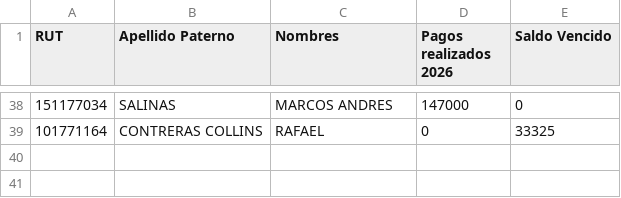
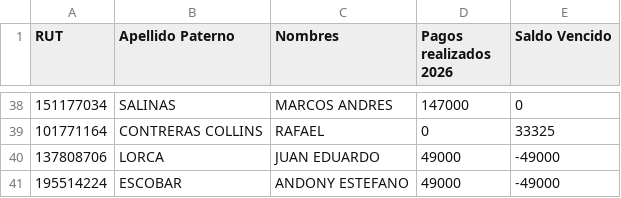
Before and after one commit to alvarorubiocl/RL122, a CSV file: tesoreria.csv, drawn as a sheet; only a part is shown, gaps mark what is left out; the diff names each change by its address in the sheet, - before the commit and + after, or states it on an @@ line.

Commit message:
Add files via upload

```diff
--- a/tesoreria.csv
+++ b/tesoreria.csv
+row 40: 137808706 | LORCA | JUAN EDUARDO | 49000 | -49000
+row 41: 195514224 | ESCOBAR | ANDONY ESTEFANO | 49000 | -49000
```
